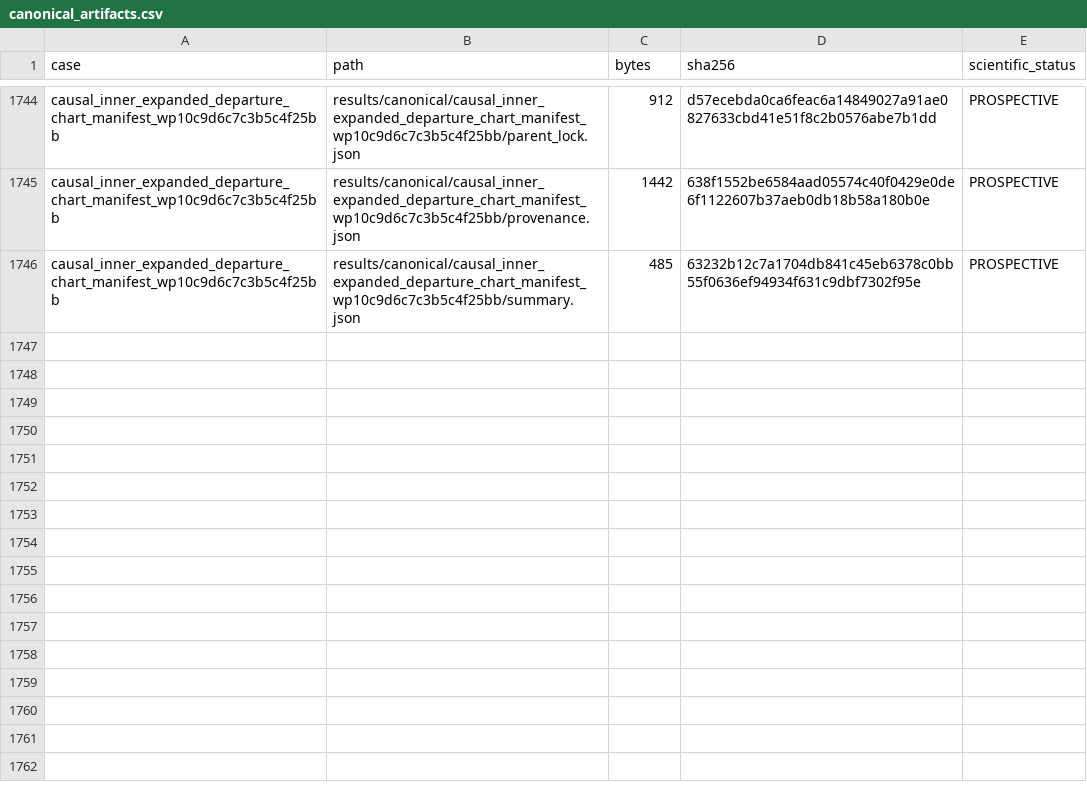
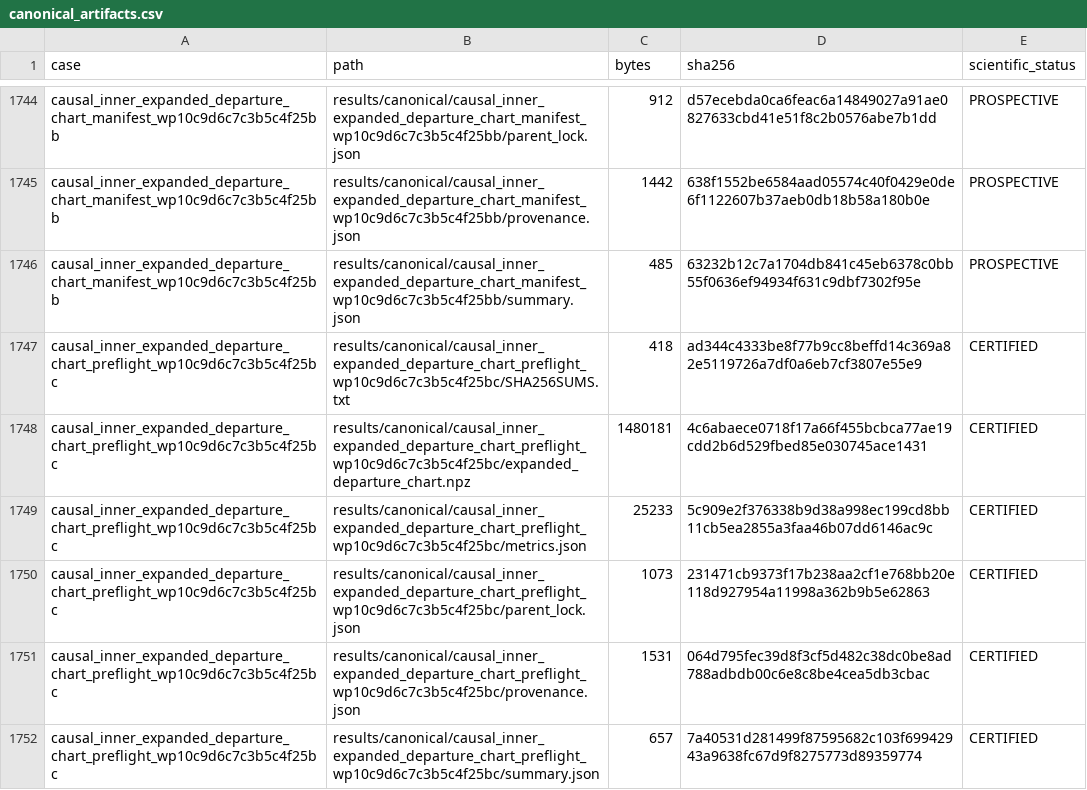
Before and after one commit to huanyang07/IMBH, a CSV file: results/manifests/canonical_artifacts.csv, drawn as a sheet; only a part is shown, gaps mark what is left out.

Commit message:
Certify expanded departure chart rung

```diff
--- a/results/manifests/canonical_artifacts.csv
+++ b/results/manifests/canonical_artifacts.csv
@@ -1746 +1746,7 @@ causal_inner_expanded_departure_chart_manifest_wp10c9d6c7c3b5c4f25bb,results/can
 causal_inner_expanded_departure_chart_manifest_wp10c9d6c7c3b5c4f25bb,results/canonical/causal_inner_expanded_departure_chart_manifest_wp10c9d6c7c3b5c4f25bb/summary.json,485,63232b12c7a1704db841c45eb6378c0bb55f0636ef94934f631c9dbf7302f95e,PROSPECTIVE
+causal_inner_expanded_departure_chart_preflight_wp10c9d6c7c3b5c4f25bc,results/canonical/causal_inner_expanded_departure_chart_preflight_wp10c9d6c7c3b5c4f25bc/SHA256SUMS.txt,418,ad344c4333be8f77b9cc8beffd14c369a82e5119726a7df0a6eb7cf3807e55e9,CERTIFIED
+causal_inner_expanded_departure_chart_preflight_wp10c9d6c7c3b5c4f25bc,results/canonical/causal_inner_expanded_departure_chart_preflight_wp10c9d6c7c3b5c4f25bc/expanded_departure_chart.npz,1480181,4c6abaece0718f17a66f455bcbca77ae19cdd2b6d529fbed85e030745ace1431,CERTIFIED
+causal_inner_expanded_departure_chart_preflight_wp10c9d6c7c3b5c4f25bc,results/canonical/causal_inner_expanded_departure_chart_preflight_wp10c9d6c7c3b5c4f25bc/metrics.json,25233,5c909e2f376338b9d38a998ec199cd8bb11cb5ea2855a3faa46b07dd6146ac9c,CERTIFIED
+causal_inner_expanded_departure_chart_preflight_wp10c9d6c7c3b5c4f25bc,results/canonical/causal_inner_expanded_departure_chart_preflight_wp10c9d6c7c3b5c4f25bc/parent_lock.json,1073,231471cb9373f17b238aa2cf1e768bb20e118d927954a11998a362b9b5e62863,CERTIFIED
+causal_inner_expanded_departure_chart_preflight_wp10c9d6c7c3b5c4f25bc,results/canonical/causal_inner_expanded_departure_chart_preflight_wp10c9d6c7c3b5c4f25bc/provenance.json,1531,064d795fec39d8f3cf5d482c38dc0be8ad788adbdb00c6e8c8be4cea5db3cbac,CERTIFIED
+causal_inner_expanded_departure_chart_preflight_wp10c9d6c7c3b5c4f25bc,results/canonical/causal_inner_expanded_departure_chart_preflight_wp10c9d6c7c3b5c4f25bc/summary.json,657,7a40531d281499f87595682c103f69942943a9638fc67d9f8275773d89359774,CERTIFIED
```
Also changed, not shown: 8 other files.
